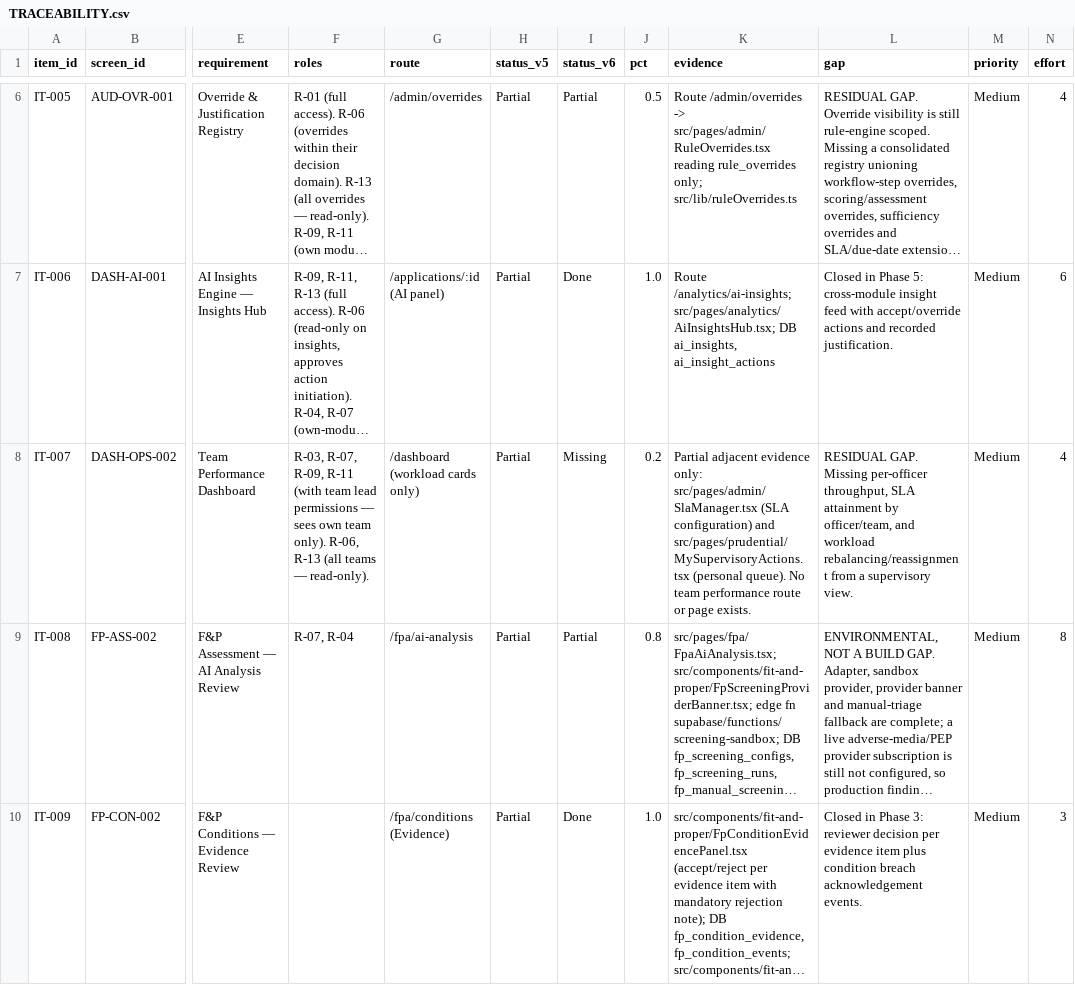
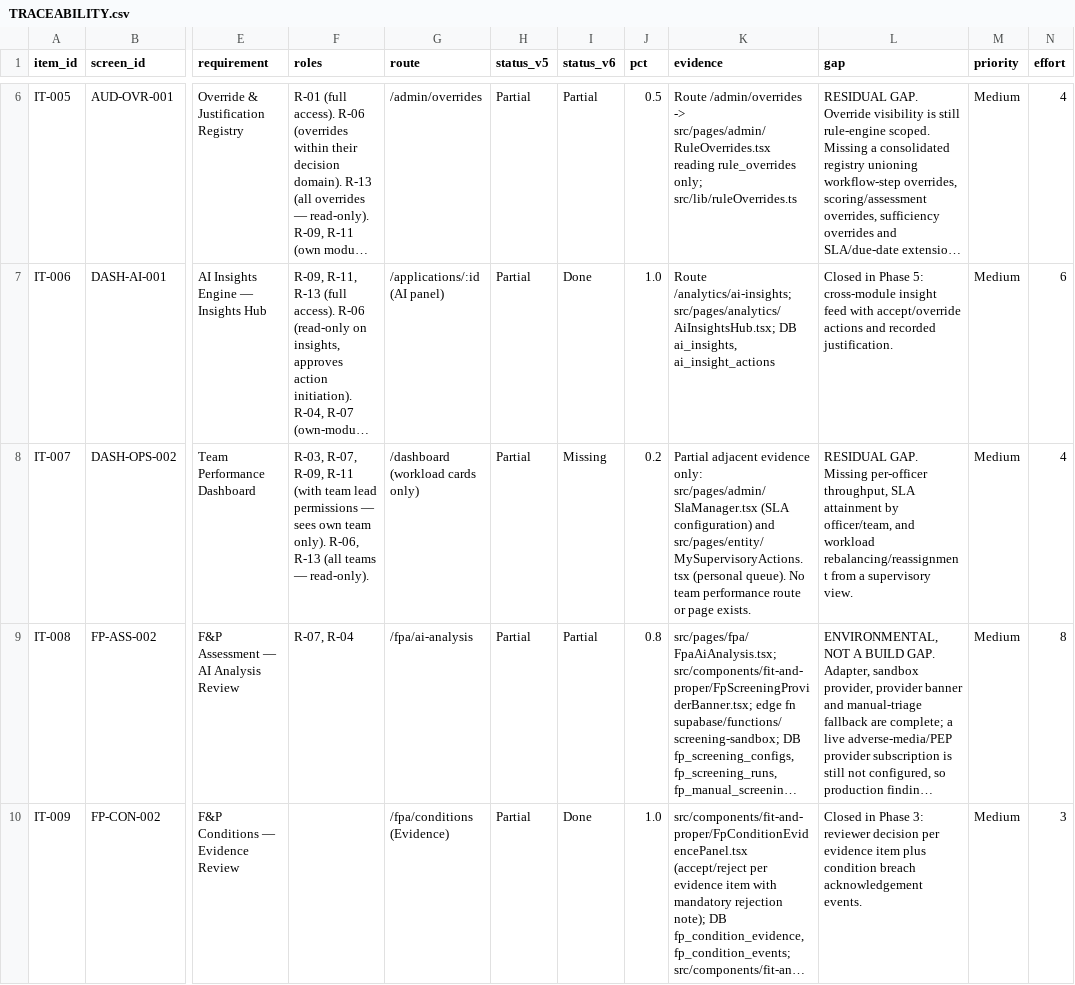
Before and after one commit to miplnoida/unified-license-hub, a CSV file: docs/frd/TRACEABILITY.csv, drawn as a sheet; only a part is shown, gaps mark what is left out; long unchanged cells end in …; the diff names each change by its address in the sheet, - before the commit and + after, or states it on an @@ line.

```diff
--- a/docs/frd/TRACEABILITY.csv
+++ b/docs/frd/TRACEABILITY.csv
-K8 (evidence): …configuration) and src/pages/prudential/MySupervisoryActions.tsx (personal queue).…
+K8 (evidence): …configuration) and src/pages/entity/MySupervisoryActions.tsx (personal queue).…
```
